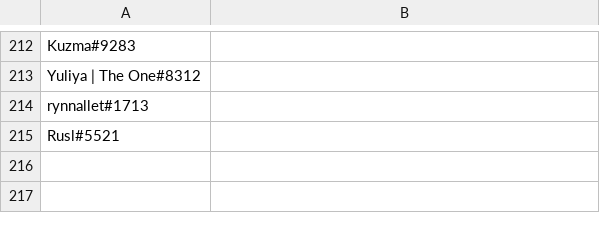
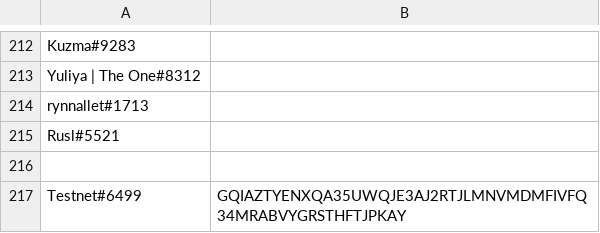
Before and after one commit to Hodlnft/CommunityTesting, a CSV file: Round_1/Contributors.csv, drawn as a sheet; only a part is shown, gaps mark what is left out; the diff names each change by its address in the sheet, - before the commit and + after, or states it on an @@ line.

Commit message:
Update Contributors.csv

```diff
--- a/Round_1/Contributors.csv
+++ b/Round_1/Contributors.csv
+row 216: (empty)
+row 217: Testnet#6499 | GQIAZTYENXQA35UWQJE3AJ2RTJLMNVMDMFIVFQ34MRABVYGRSTHFTJPKAY
```
